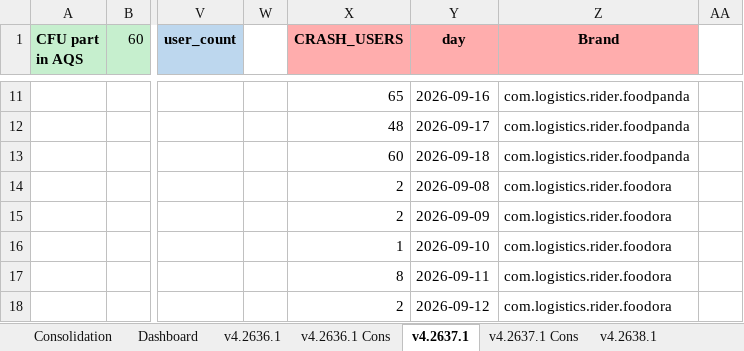
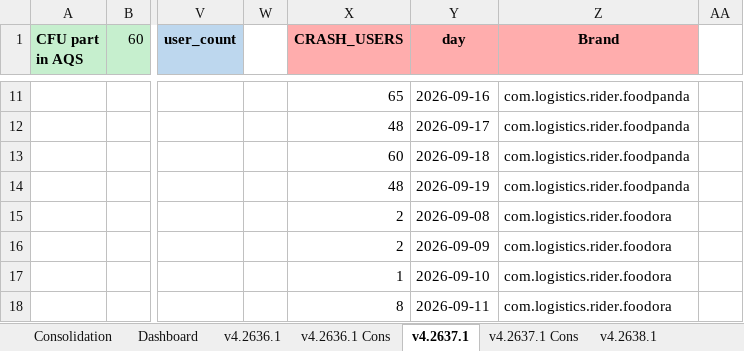
Before and after one commit to shilpa-bansal0401/rider-app-ios-reliability-dashboard, an Excel workbook: consolidation_report/sentry_data.xlsx, sheet v4.2637.1, drawn as a sheet; only a part is shown, gaps mark what is left out; values as stored, in another font and other column widths than the file's, no borders; the diff covers the shown part only; the diff names each change by its address in the sheet, - before the commit and + after, or states it on an @@ line.

```diff
--- a/consolidation_report/sentry_data.xlsx (sheet v4.2637.1)
+++ b/consolidation_report/sentry_data.xlsx (sheet v4.2637.1)
-X14 (CRASH_USERS): 2
+X14 (CRASH_USERS): 48
-Y14 (day): 2026-09-08
+Y14 (day): 2026-09-19
-Z14 (Brand): com.logistics.rider.foodora
+Z14 (Brand): com.logistics.rider.foodpanda
-Y15 (day): 2026-09-09
+Y15 (day): 2026-09-08
-X16 (CRASH_USERS): 1
+X16 (CRASH_USERS): 2
-Y16 (day): 2026-09-10
+Y16 (day): 2026-09-09
-X17 (CRASH_USERS): 8
+X17 (CRASH_USERS): 1
-Y17 (day): 2026-09-11
+Y17 (day): 2026-09-10
-X18 (CRASH_USERS): 2
+X18 (CRASH_USERS): 8
-Y18 (day): 2026-09-12
+Y18 (day): 2026-09-11
```
Also changed, not shown: other rows of this sheet, sheet Dashboard, sheet v4.2636.1, sheet v4.2638.1, hidden cells, 3 other files.
